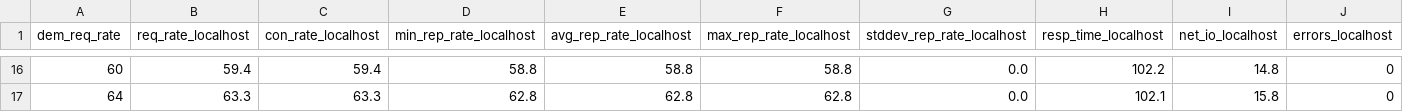
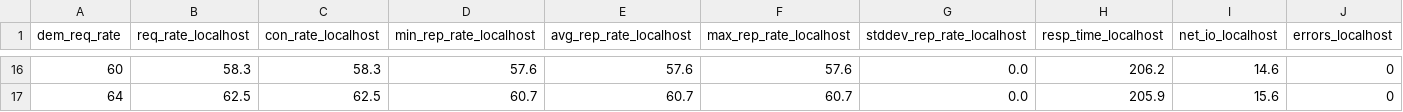
Before and after one commit to mmcgrana/ruby-webserver-test, a TSV file: results/puma-sleep-ruby.tsv, drawn as a sheet; only a part is shown, gaps mark what is left out; the diff covers the shown part only.

```diff
--- a/results/puma-sleep-ruby.tsv
+++ b/results/puma-sleep-ruby.tsv
@@ -16,2 +16,2 @@ dem_req_rate	req_rate_localhost	con_rate_localhost	min_rep_rate_localhost	avg_re
-60	59.4	59.4	58.8	58.8	58.8	0.0	102.2	14.8	0
-64	63.3	63.3	62.8	62.8	62.8	0.0	102.1	15.8	0
+60	58.3	58.3	57.6	57.6	57.6	0.0	206.2	14.6	0
+64	62.5	62.5	60.7	60.7	60.7	0.0	205.9	15.6	0
```
Also changed, not shown: 89 edited cells elsewhere in this file, results/puma-sleep-pg.tsv, 9 other files.
